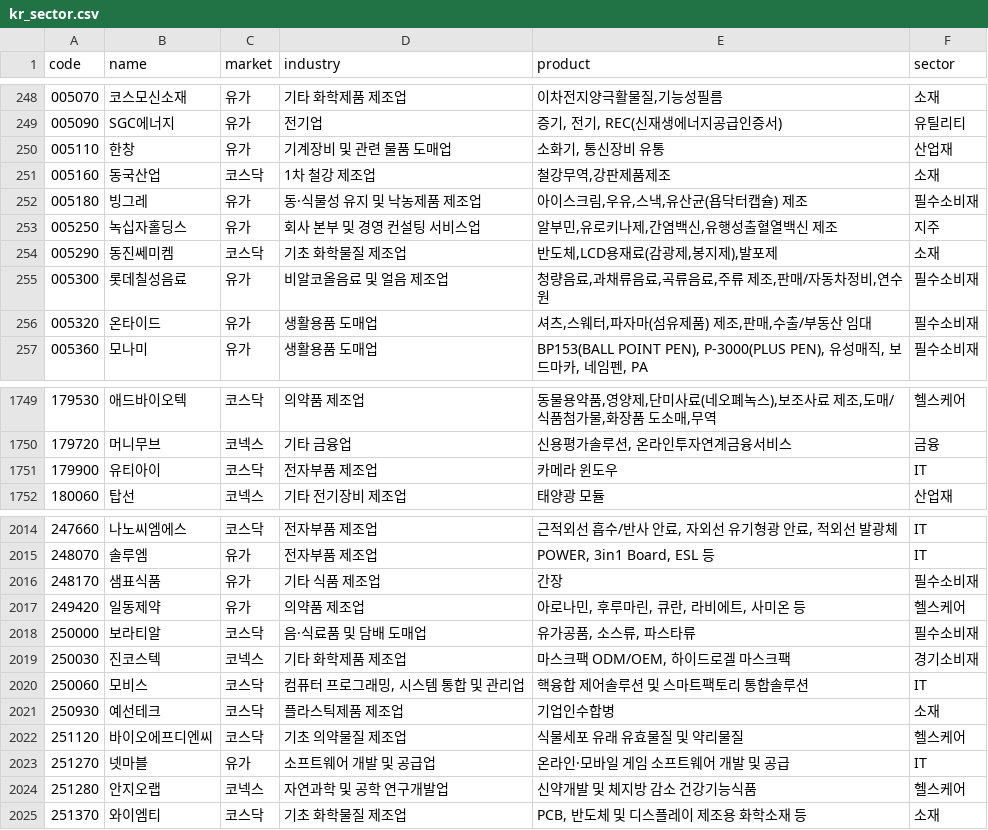
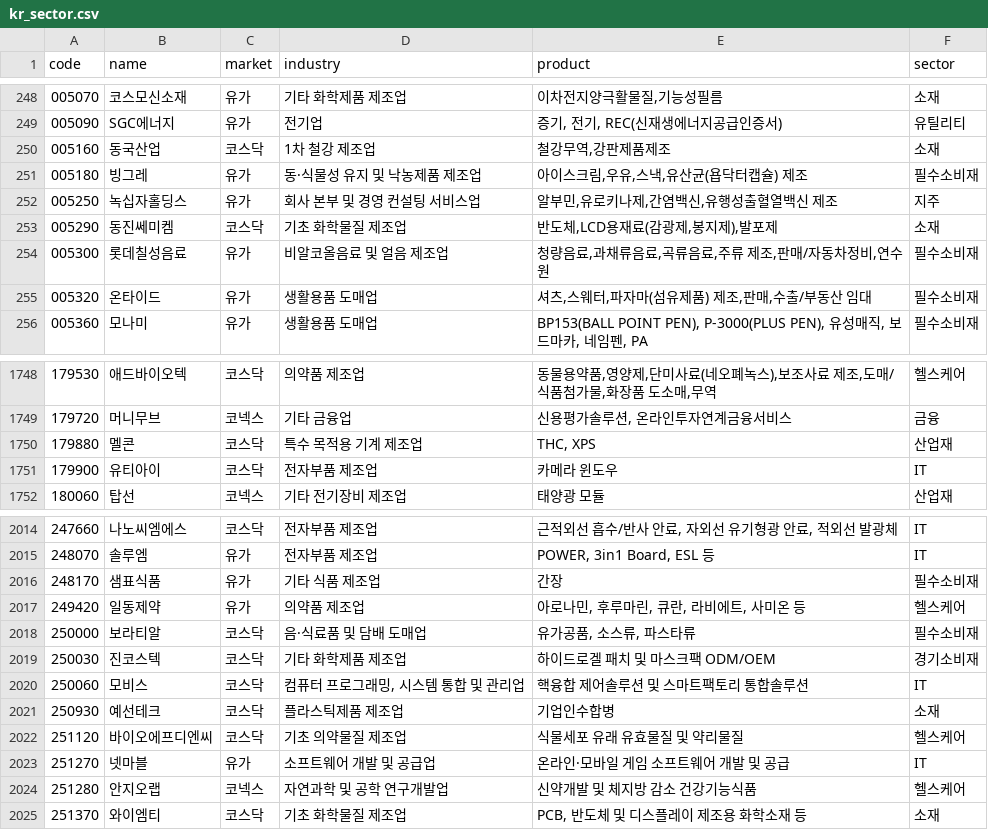
Before and after one commit to alpakabro/dividend, a CSV file: pipeline/kr_sector.csv, drawn as a sheet; only a part is shown, gaps mark what is left out.

```diff
--- a/pipeline/kr_sector.csv
+++ b/pipeline/kr_sector.csv
@@ -249,3 +249,2 @@ code,name,market,industry,product,sector
 005090,SGC에너지,유가,전기업,"증기, 전기, REC(신재생에너지공급인증서)",유틸리티
-005110,한창,유가,기계장비 및 관련 물품 도매업,"소화기, 통신장비 유통",산업재
 005160,동국산업,코스닥,1차 철강 제조업,"철강무역,강판제품제조",소재
@@ -1750,2 +1749,3 @@ code,name,market,industry,product,sector
 179720,머니무브,코넥스,기타 금융업,"신용평가솔루션, 온라인투자연계금융서비스",금융
+179880,멜콘,코스닥,특수 목적용 기계 제조업,"THC, XPS",산업재
 179900,유티아이,코스닥,전자부품 제조업,카메라 윈도우,IT
@@ -2018,3 +2018,3 @@ code,name,market,industry,product,sector
 250000,보라티알,코스닥,음·식료품 및 담배 도매업,"유가공품, 소스류, 파스타류",필수소비재
-250030,진코스텍,코넥스,기타 화학제품 제조업,"마스크팩 ODM/OEM, 하이드로겔 마스크팩",경기소비재
+250030,진코스텍,코스닥,기타 화학제품 제조업,하이드로겔 패치 및 마스크팩 ODM/OEM,경기소비재
 250060,모비스,코스닥,"컴퓨터 프로그래밍, 시스템 통합 및 관리업",핵융합 제어솔루션 및 스마트팩토리 통합솔루션,IT
```
Also changed, not shown: 6 other files.
